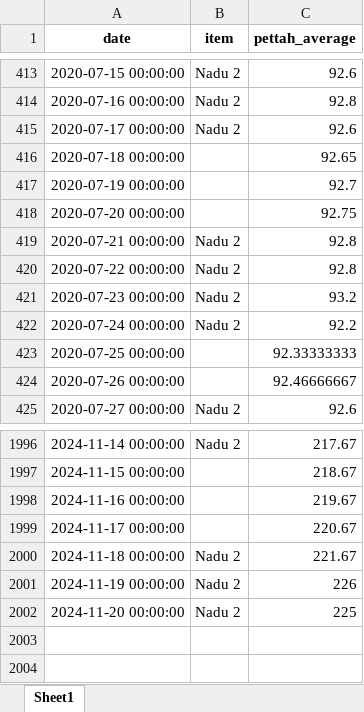
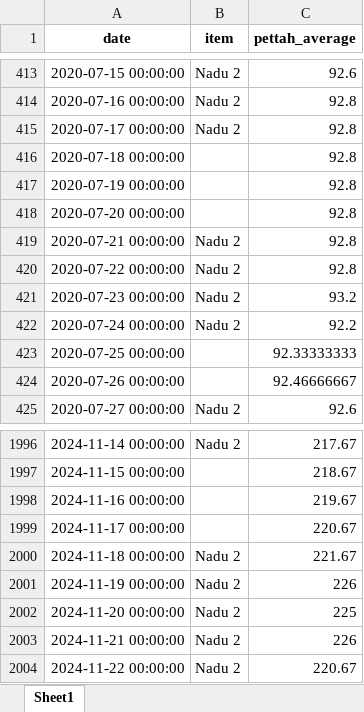
Before and after one commit to venura-Pussella/Nadu_2-Food-Price-Prediction, an Excel workbook: artifacts/data_ingestion/Lstm_Dates.xlsx, sheet Sheet1, drawn as a sheet; only a part is shown, gaps mark what is left out; values as stored, in another font and other column widths than the file's, no borders; the diff names each change by its address in the sheet, - before the commit and + after, or states it on an @@ line.

```diff
--- a/artifacts/data_ingestion/Lstm_Dates.xlsx (sheet Sheet1)
+++ b/artifacts/data_ingestion/Lstm_Dates.xlsx (sheet Sheet1)
-C415 (pettah_average): 92.6
+C415 (pettah_average): 92.8
-C416 (pettah_average): 92.65
+C416 (pettah_average): 92.8
-C417 (pettah_average): 92.7
+C417 (pettah_average): 92.8
-C418 (pettah_average): 92.75
+C418 (pettah_average): 92.8
+row 2003: 2024-11-21 00:00:00 | Nadu 2 | 226
+row 2004: 2024-11-22 00:00:00 | Nadu 2 | 220.67
```
Also changed, not shown: artifacts/data_preprocessing/Lstm_data_preprocessed.xlsx, artifacts/data_transformation/lstm_transformed.xlsx, 14 other files.
